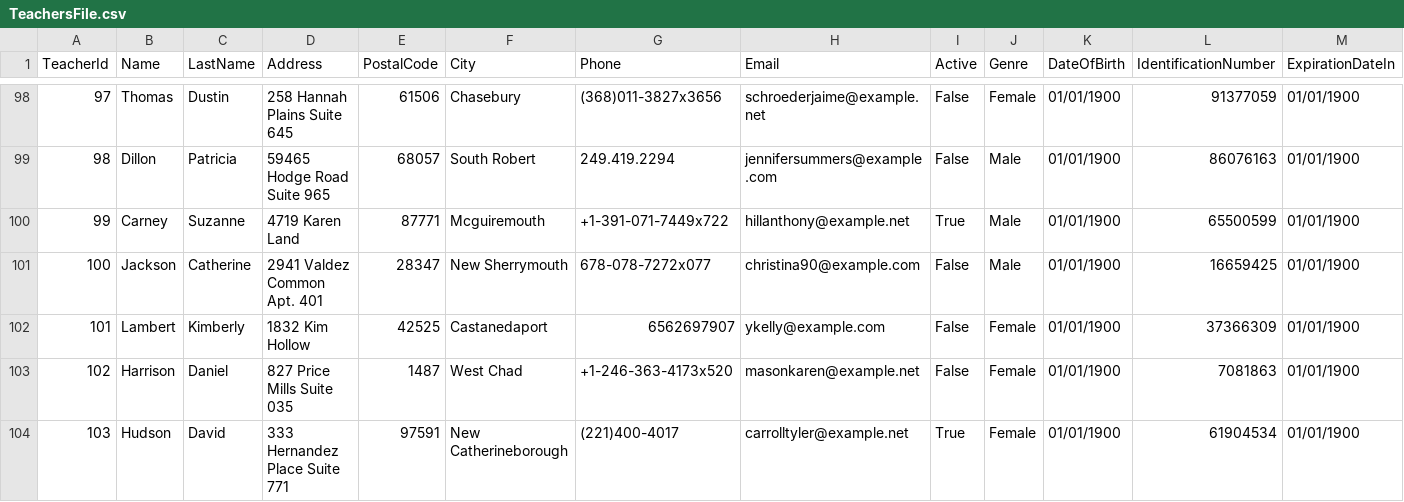
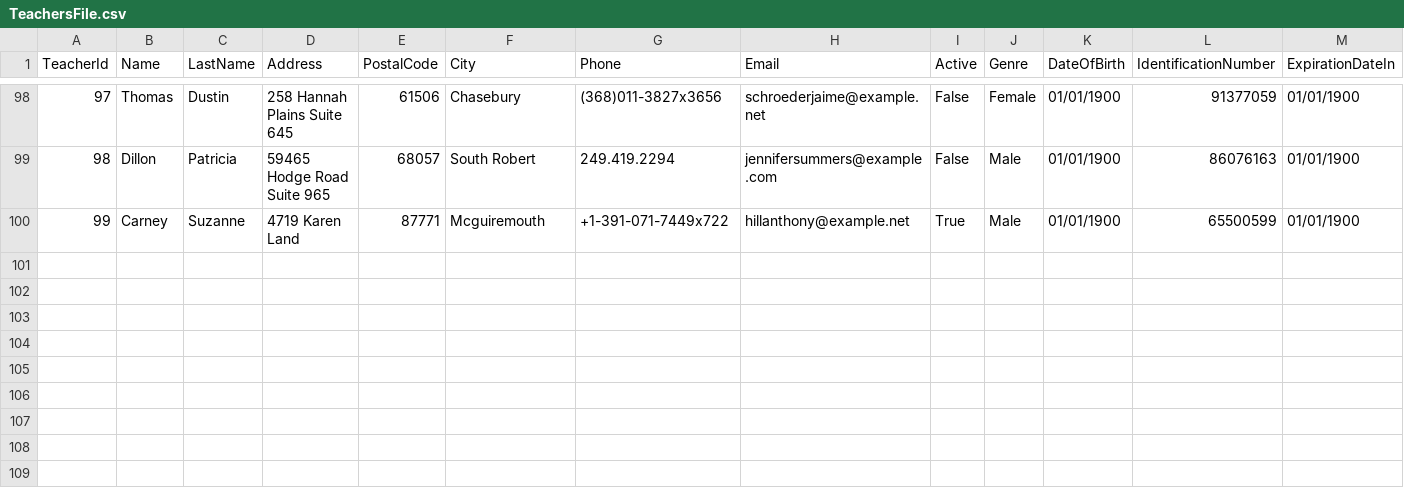
Before and after one commit to NunoVilhenaSantos/School-Project, a CSV file: School Project/bin/Debug/net7.0-windows/XFiles/TeachersFile.csv, drawn as a sheet; only a part is shown, gaps mark what is left out; rows hold the shown columns only; the diff names each change by its address in the sheet, - before the commit and + after, or states it on an @@ line.

```diff
--- a/School Project/bin/Debug/net7.0-windows/XFiles/TeachersFile.csv
+++ b/School Project/bin/Debug/net7.0-windows/XFiles/TeachersFile.csv
-row 101: 100 | Jackson | Catherine | 2941 Valdez Common Apt. 401 | 28347 | New Sherrymouth | 678-078-7272x077 | christina90@example.com | False | Male | 01/01/1900 | 16659425 | 01/01/1900
-row 102: 101 | Lambert | Kimberly | 1832 Kim Hollow | 42525 | Castanedaport | 6562697907 | ykelly@example.com | False | Female | 01/01/1900 | 37366309 | 01/01/1900
-row 103: 102 | Harrison | Daniel | 827 Price Mills Suite 035 | 1487 | West Chad | +1-246-363-4173x520 | masonkaren@example.net | False | Female | 01/01/1900 | 7081863 | 01/01/1900
-row 104: 103 | Hudson | David | 333 Hernandez Place Suite 771 | 97591 | New Catherineborough | (221)400-4017 | carrolltyler@example.net | True | Female | 01/01/1900 | 61904534 | 01/01/1900
```
Also changed, not shown: School Project/bin/Debug/net7.0-windows/XFiles/SchoolClassesFile.csv, School Project/bin/Debug/net7.0-windows/XFiles/StudentsFile.csv, 14 other files.
